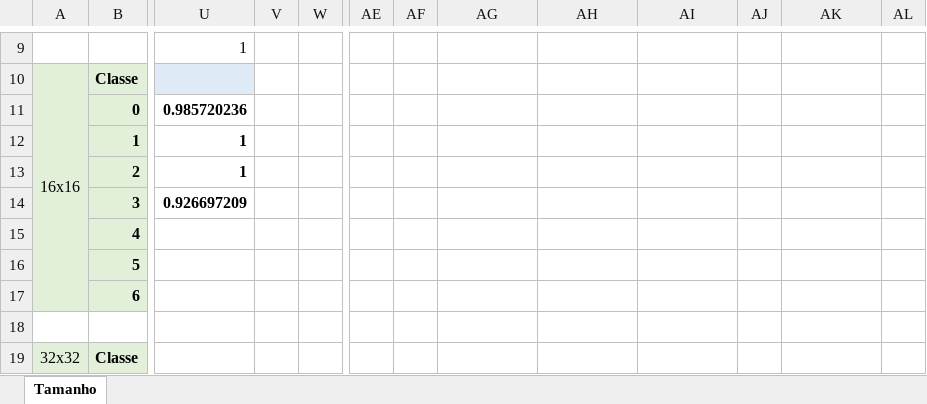
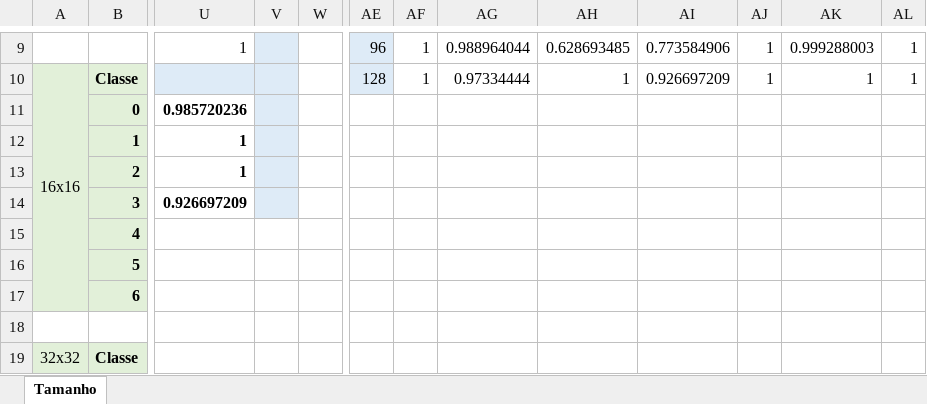
Before and after one commit to BBarbosa/tflearn-image-recognition-toolkit, an Excel workbook: error/new/size/image_size_myval.xlsx, sheet Tamanho, drawn as a sheet; only a part is shown, gaps mark what is left out; values as stored, in another font and other column widths than the file's, no borders; charts and pictures not drawn; the diff covers the shown part only; the diff names each change by its address in the sheet, - before the commit and + after, or states it on an @@ line.

```diff
--- a/error/new/size/image_size_myval.xlsx (sheet Tamanho)
+++ b/error/new/size/image_size_myval.xlsx (sheet Tamanho)
-V9:V14 fill: none
+V9:V14 fill: #DEEBF7
-AE9:AE10 fill: none
+AE9:AE10 fill: #DEEBF7
-AE9: (empty)
+AE9: 96
-AF9:AF10: (empty)
+AF9:AF10: 1
-AG9: (empty)
+AG9: 0.988964044
-AH9: (empty)
+AH9: 0.628693485
-AI9: (empty)
+AI9: 0.773584906
-AJ9:AJ10: (empty)
+AJ9:AJ10: 1
-AK9: (empty)
+AK9: 0.999288003
-AL9:AL10: (empty)
+AL9:AL10: 1
-AE10: (empty)
+AE10: 128
-AG10: (empty)
+AG10: 0.97334444
-AH10: (empty)
+AH10: 1
-AI10: (empty)
+AI10: 0.926697209
-AK10: (empty)
+AK10: 1
```
Also changed, not shown: 56 edited cells and cell formats elsewhere in this sheet, charts or pictures, error/new/pp_and_da/pp_and_da_myval.xlsx, 12 other files.
